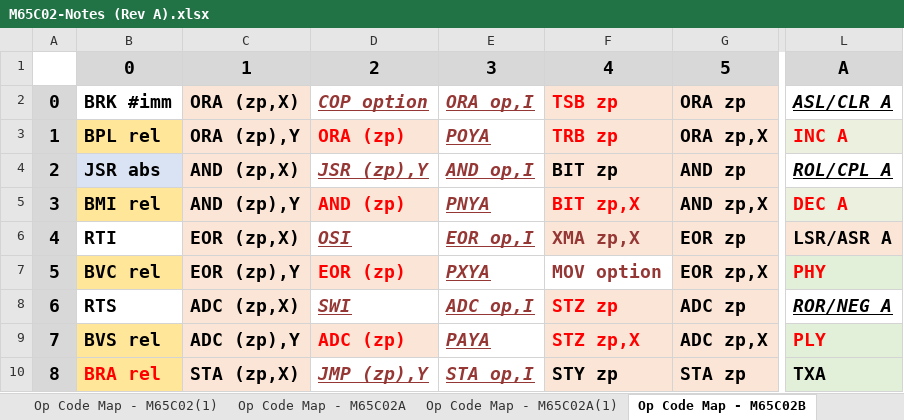
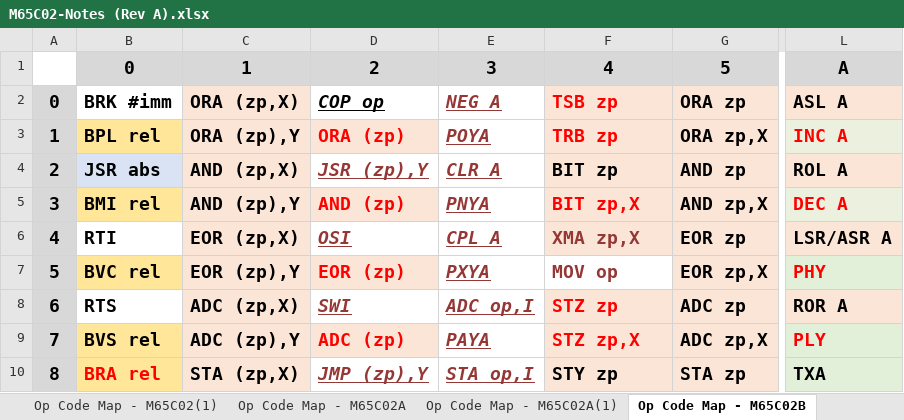
Before and after one commit to MorrisMA/M65C02A, an Excel workbook: Docs/M65C02-Notes (Rev A).xlsx, sheet Op Code Map - M65C02B, drawn as a sheet; only a part is shown, gaps mark what is left out; values as stored, in another font and other column widths than the file's, no borders; the diff names each change by its address in the sheet, - before the commit and + after, or states it on an @@ line.

```diff
--- a/Docs/M65C02-Notes (Rev A).xlsx (sheet Op Code Map - M65C02B)
+++ b/Docs/M65C02-Notes (Rev A).xlsx (sheet Op Code Map - M65C02B)
-D2: COP option
+D2: COP op
-D2 text colour: #953735
+D2 text colour: black
-E2: ORA op,I
+E2: NEG A
-L2: ASL/CLR A
+L2: ASL A
@@ L2 fill: none → #FBE5D6, italic: on → off, underline: on → off @@
-E4: AND op,I
+E4: CLR A
-L4: ROL/CPL A
+L4: ROL A
@@ L4 fill: none → #FBE5D6, italic: on → off, underline: on → off @@
-E6: EOR op,I
+E6: CPL A
-F7: MOV option
+F7: MOV op
-L8: ROR/NEG A
+L8: ROR A
@@ L8 fill: none → #FBE5D6, italic: on → off, underline: on → off @@
```
Also changed, not shown: 1 other file.
